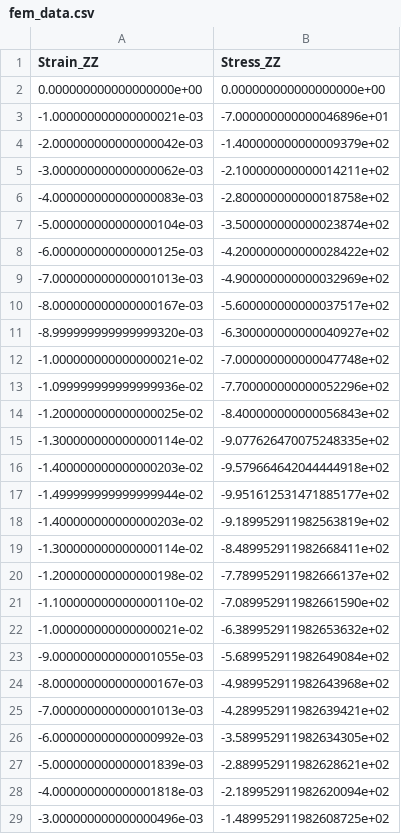
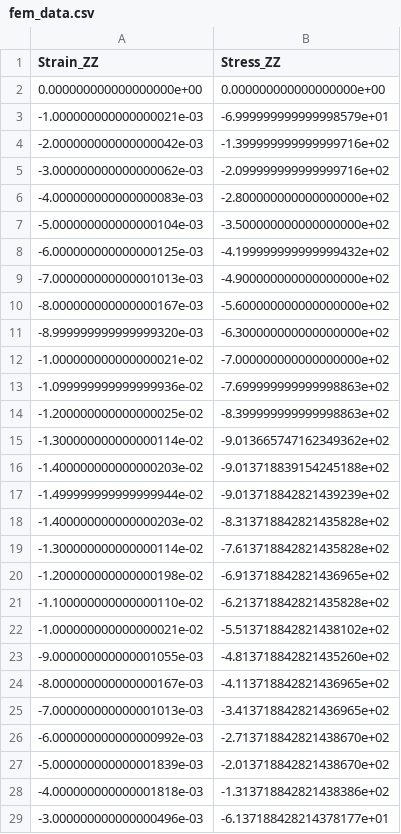
Before and after one commit to EricLeeK/JAX-FEM4Geo, a CSV file: results/2025-12-22_verification/fem_data.csv, drawn as a sheet; only a part is shown; the diff covers the shown part only.

```diff
--- a/results/2025-12-22_verification/fem_data.csv
+++ b/results/2025-12-22_verification/fem_data.csv
@@ -2,28 +2,28 @@ Strain_ZZ,Stress_ZZ
 0.000000000000000000e+00,0.000000000000000000e+00
--1.000000000000000021e-03,-7.000000000000046896e+01
--2.000000000000000042e-03,-1.400000000000009379e+02
--3.000000000000000062e-03,-2.100000000000014211e+02
--4.000000000000000083e-03,-2.800000000000018758e+02
--5.000000000000000104e-03,-3.500000000000023874e+02
--6.000000000000000125e-03,-4.200000000000028422e+02
--7.000000000000001013e-03,-4.900000000000032969e+02
--8.000000000000000167e-03,-5.600000000000037517e+02
--8.999999999999999320e-03,-6.300000000000040927e+02
--1.000000000000000021e-02,-7.000000000000047748e+02
--1.099999999999999936e-02,-7.700000000000052296e+02
--1.200000000000000025e-02,-8.400000000000056843e+02
--1.300000000000000114e-02,-9.077626470075248335e+02
--1.400000000000000203e-02,-9.579664642044444918e+02
--1.499999999999999944e-02,-9.951612531471885177e+02
--1.400000000000000203e-02,-9.189952911982563819e+02
--1.300000000000000114e-02,-8.489952911982668411e+02
--1.200000000000000198e-02,-7.789952911982666137e+02
--1.100000000000000110e-02,-7.089952911982661590e+02
--1.000000000000000021e-02,-6.389952911982653632e+02
--9.000000000000001055e-03,-5.689952911982649084e+02
--8.000000000000000167e-03,-4.989952911982643968e+02
--7.000000000000001013e-03,-4.289952911982639421e+02
--6.000000000000000992e-03,-3.589952911982634305e+02
--5.000000000000001839e-03,-2.889952911982628621e+02
--4.000000000000001818e-03,-2.189952911982620094e+02
--3.000000000000000496e-03,-1.489952911982608725e+02
+-1.000000000000000021e-03,-6.999999999999998579e+01
+-2.000000000000000042e-03,-1.399999999999999716e+02
+-3.000000000000000062e-03,-2.099999999999999716e+02
+-4.000000000000000083e-03,-2.800000000000000000e+02
+-5.000000000000000104e-03,-3.500000000000000000e+02
+-6.000000000000000125e-03,-4.199999999999999432e+02
+-7.000000000000001013e-03,-4.900000000000000000e+02
+-8.000000000000000167e-03,-5.600000000000000000e+02
+-8.999999999999999320e-03,-6.300000000000000000e+02
+-1.000000000000000021e-02,-7.000000000000000000e+02
+-1.099999999999999936e-02,-7.699999999999998863e+02
+-1.200000000000000025e-02,-8.399999999999998863e+02
+-1.300000000000000114e-02,-9.013665747162349362e+02
+-1.400000000000000203e-02,-9.013718839154245188e+02
+-1.499999999999999944e-02,-9.013718842821439239e+02
+-1.400000000000000203e-02,-8.313718842821435828e+02
+-1.300000000000000114e-02,-7.613718842821435828e+02
+-1.200000000000000198e-02,-6.913718842821436965e+02
+-1.100000000000000110e-02,-6.213718842821435828e+02
+-1.000000000000000021e-02,-5.513718842821438102e+02
+-9.000000000000001055e-03,-4.813718842821435260e+02
+-8.000000000000000167e-03,-4.113718842821436965e+02
+-7.000000000000001013e-03,-3.413718842821436965e+02
+-6.000000000000000992e-03,-2.713718842821438670e+02
+-5.000000000000001839e-03,-2.013718842821438670e+02
+-4.000000000000001818e-03,-1.313718842821438386e+02
+-3.000000000000000496e-03,-6.137188428214378177e+01
```
Also changed, not shown: 3 edited cells elsewhere in this file, results/2025-12-22_verification/verification_data.csv, 47 other files.
